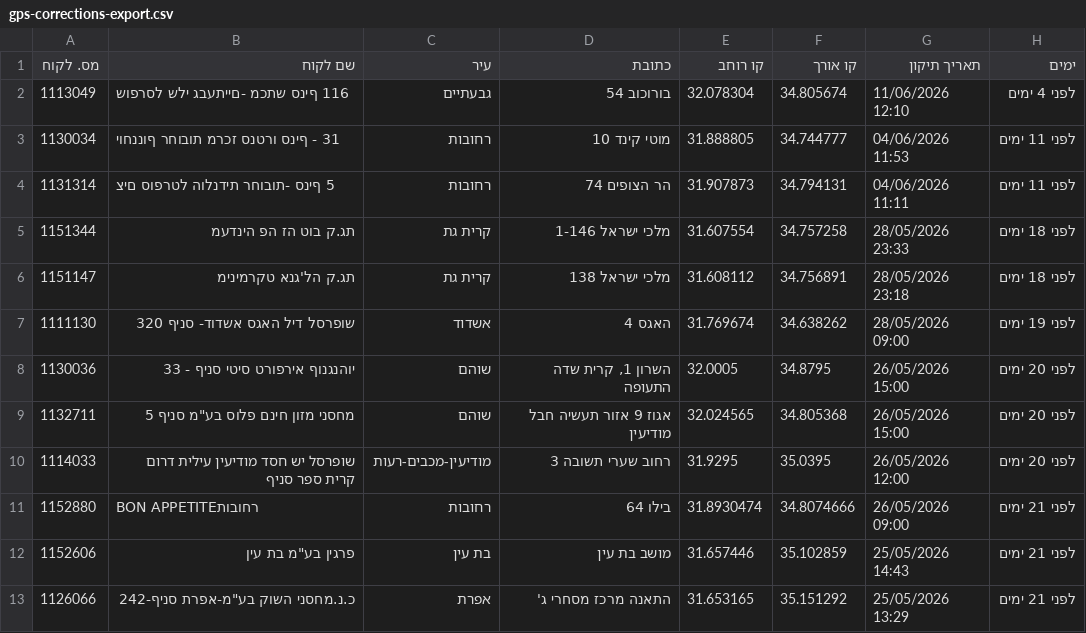
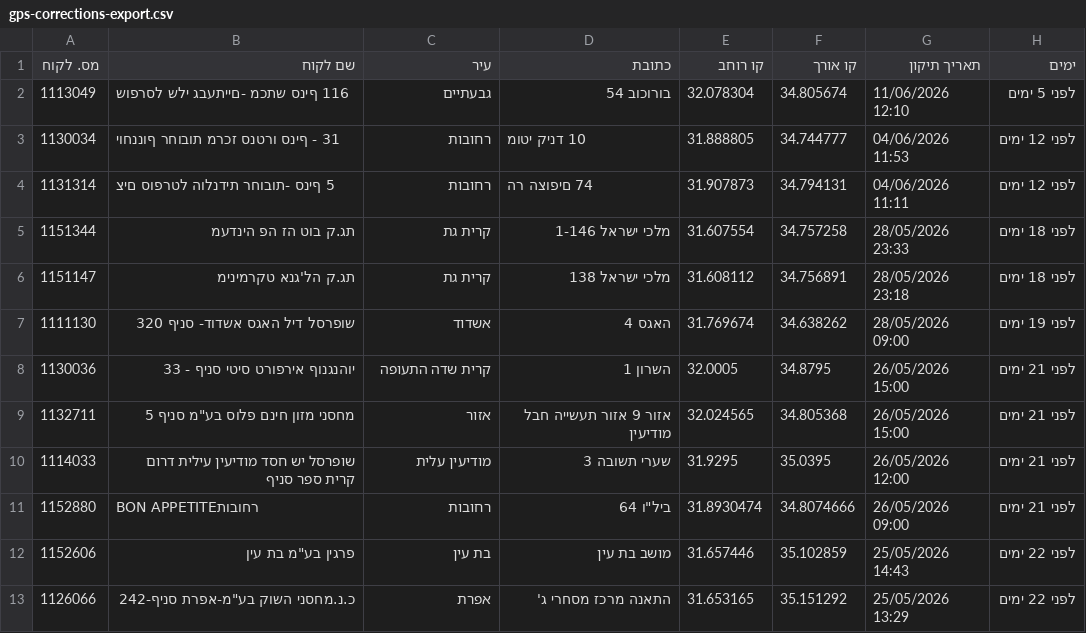
Before and after one commit to sverdlikdan-code/COLUMBUS, a CSV file: docs/gps-corrections-export.csv, drawn as a sheet; the diff names each change by its address in the sheet, - before the commit and + after, or states it on an @@ line.

```diff
--- a/docs/gps-corrections-export.csv
+++ b/docs/gps-corrections-export.csv
-H2 (ימים): לפני 4 ימים
+H2 (ימים): לפני 5 ימים
-D3 (כתובת): מוטי קינד 10
+D3 (כתובת): 10 דניק יטומ
-H3:H4 (ימים): לפני 11 ימים
+H3:H4 (ימים): לפני 12 ימים
-D4 (כתובת): הר הצופים 74
+D4 (כתובת): 74 םיפוצה רה
-C8 (עיר): שוהם
+C8 (עיר): קרית שדה התעופה
-D8 (כתובת): השרון 1, קרית שדה התעופה
+D8 (כתובת): השרון 1
-H8:H10 (ימים): לפני 20 ימים
+H8:H10 (ימים): לפני 21 ימים
-C9 (עיר): שוהם
+C9 (עיר): אזור
-D9 (כתובת): אגוז 9 אזור תעשיה חבל מודיעין
+D9 (כתובת): אזור 9 אזור תעשייה חבל מודיעין
-C10 (עיר): מודיעין-מכבים-רעות
+C10 (עיר): מודיעין עלית
-D10 (כתובת): רחוב שערי תשובה 3
+D10 (כתובת): שערי תשובה 3
-D11 (כתובת): בילו 64
+D11 (כתובת): ביל"ו 64
-H12:H13 (ימים): לפני 21 ימים
+H12:H13 (ימים): לפני 22 ימים
```
Also changed, not shown: 1 other file.
